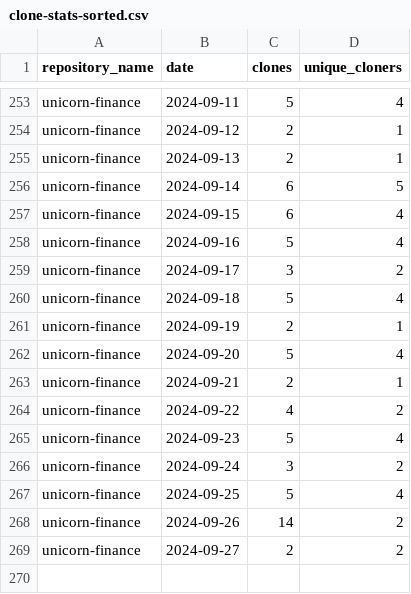
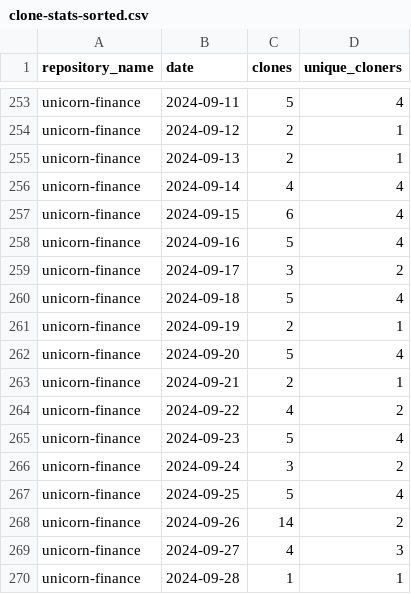
Before and after one commit to jpmorgan-payments/unicorn-finance, a CSV file: metrics/clone-stats-sorted.csv, drawn as a sheet; only a part is shown, gaps mark what is left out.

```diff
--- a/metrics/clone-stats-sorted.csv
+++ b/metrics/clone-stats-sorted.csv
@@ -255,3 +255,3 @@ unicorn-finance,2024-09-12,2,1
 unicorn-finance,2024-09-13,2,1
-unicorn-finance,2024-09-14,6,5
+unicorn-finance,2024-09-14,4,4
 unicorn-finance,2024-09-15,6,4
@@ -268,2 +268,3 @@ unicorn-finance,2024-09-25,5,4
 unicorn-finance,2024-09-26,14,2
-unicorn-finance,2024-09-27,2,2
+unicorn-finance,2024-09-27,4,3
+unicorn-finance,2024-09-28,1,1
```
Also changed, not shown: metrics/clone-stats.csv, metrics/referrer-stats-sorted.csv, 3 other files.
